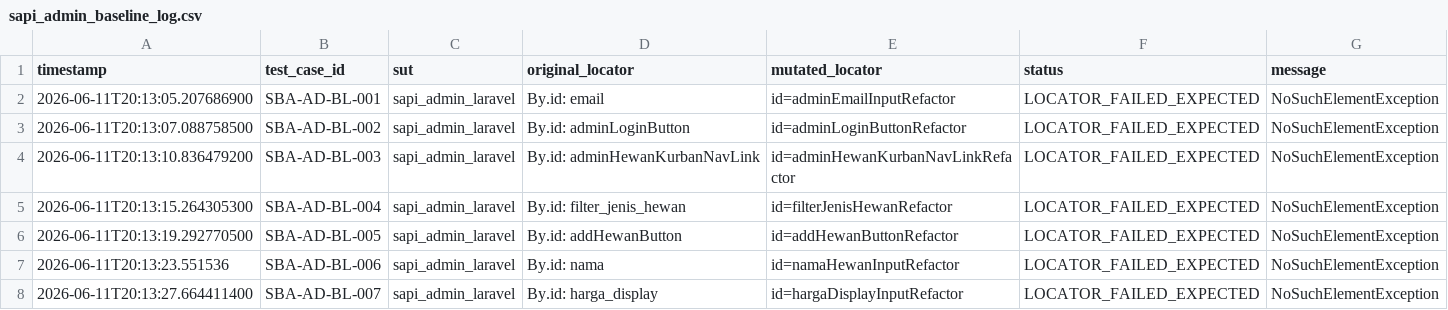
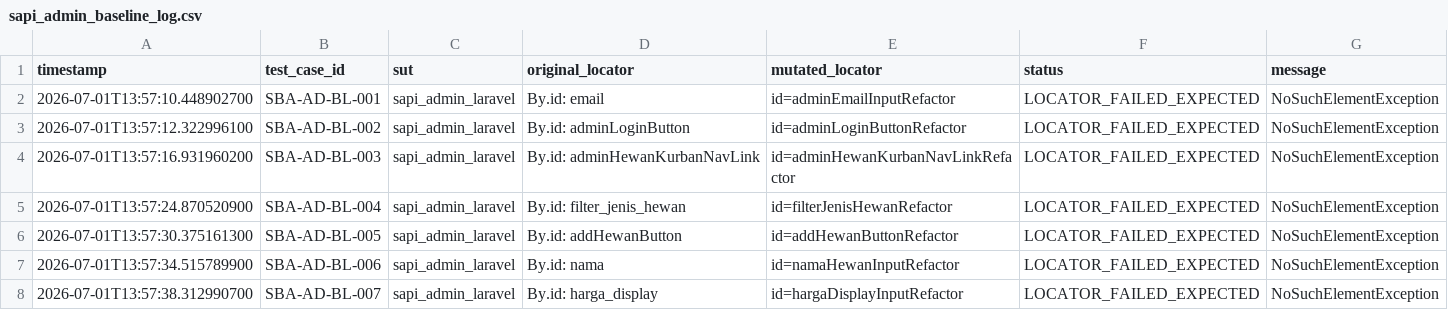
Before and after one commit to FulvianDafa/self-healing-testing-selenium, a CSV file: results/sapi_admin_baseline_log.csv, drawn as a sheet.

```diff
--- a/results/sapi_admin_baseline_log.csv
+++ b/results/sapi_admin_baseline_log.csv
@@ -1,8 +1,8 @@
 "timestamp","test_case_id","sut","original_locator","mutated_locator","status","message"
-"2026-06-11T20:13:05.207686900","SBA-AD-BL-001","sapi_admin_laravel","By.id: email","id=adminEmailInputRefactor","LOCATOR_FAILED_EXPECTED","NoSuchElementException"
-"2026-06-11T20:13:07.088758500","SBA-AD-BL-002","sapi_admin_laravel","By.id: adminLoginButton","id=adminLoginButtonRefactor","LOCATOR_FAILED_EXPECTED","NoSuchElementException"
-"2026-06-11T20:13:10.836479200","SBA-AD-BL-003","sapi_admin_laravel","By.id: adminHewanKurbanNavLink","id=adminHewanKurbanNavLinkRefactor","LOCATOR_FAILED_EXPECTED","NoSuchElementException"
-"2026-06-11T20:13:15.264305300","SBA-AD-BL-004","sapi_admin_laravel","By.id: filter_jenis_hewan","id=filterJenisHewanRefactor","LOCATOR_FAILED_EXPECTED","NoSuchElementException"
-"2026-06-11T20:13:19.292770500","SBA-AD-BL-005","sapi_admin_laravel","By.id: addHewanButton","id=addHewanButtonRefactor","LOCATOR_FAILED_EXPECTED","NoSuchElementException"
-"2026-06-11T20:13:23.551536","SBA-AD-BL-006","sapi_admin_laravel","By.id: nama","id=namaHewanInputRefactor","LOCATOR_FAILED_EXPECTED","NoSuchElementException"
-"2026-06-11T20:13:27.664411400","SBA-AD-BL-007","sapi_admin_laravel","By.id: harga_display","id=hargaDisplayInputRefactor","LOCATOR_FAILED_EXPECTED","NoSuchElementException"
+"2026-07-01T13:57:10.448902700","SBA-AD-BL-001","sapi_admin_laravel","By.id: email","id=adminEmailInputRefactor","LOCATOR_FAILED_EXPECTED","NoSuchElementException"
+"2026-07-01T13:57:12.322996100","SBA-AD-BL-002","sapi_admin_laravel","By.id: adminLoginButton","id=adminLoginButtonRefactor","LOCATOR_FAILED_EXPECTED","NoSuchElementException"
+"2026-07-01T13:57:16.931960200","SBA-AD-BL-003","sapi_admin_laravel","By.id: adminHewanKurbanNavLink","id=adminHewanKurbanNavLinkRefactor","LOCATOR_FAILED_EXPECTED","NoSuchElementException"
+"2026-07-01T13:57:24.870520900","SBA-AD-BL-004","sapi_admin_laravel","By.id: filter_jenis_hewan","id=filterJenisHewanRefactor","LOCATOR_FAILED_EXPECTED","NoSuchElementException"
+"2026-07-01T13:57:30.375161300","SBA-AD-BL-005","sapi_admin_laravel","By.id: addHewanButton","id=addHewanButtonRefactor","LOCATOR_FAILED_EXPECTED","NoSuchElementException"
+"2026-07-01T13:57:34.515789900","SBA-AD-BL-006","sapi_admin_laravel","By.id: nama","id=namaHewanInputRefactor","LOCATOR_FAILED_EXPECTED","NoSuchElementException"
+"2026-07-01T13:57:38.312990700","SBA-AD-BL-007","sapi_admin_laravel","By.id: harga_display","id=hargaDisplayInputRefactor","LOCATOR_FAILED_EXPECTED","NoSuchElementException"
```
Also changed, not shown: results/arsip_baseline_log.csv, 17 other files.
